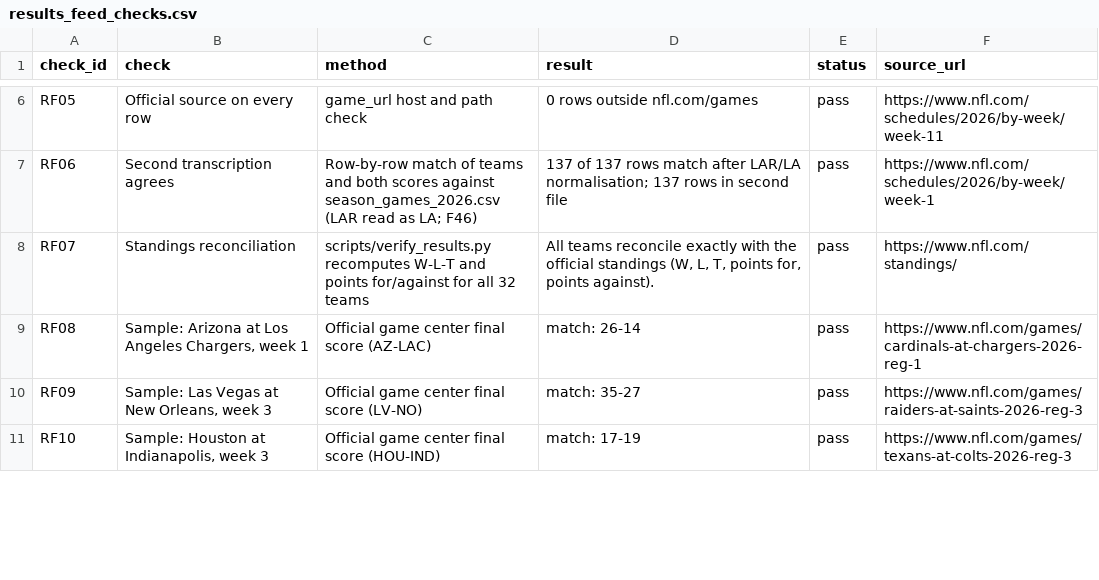
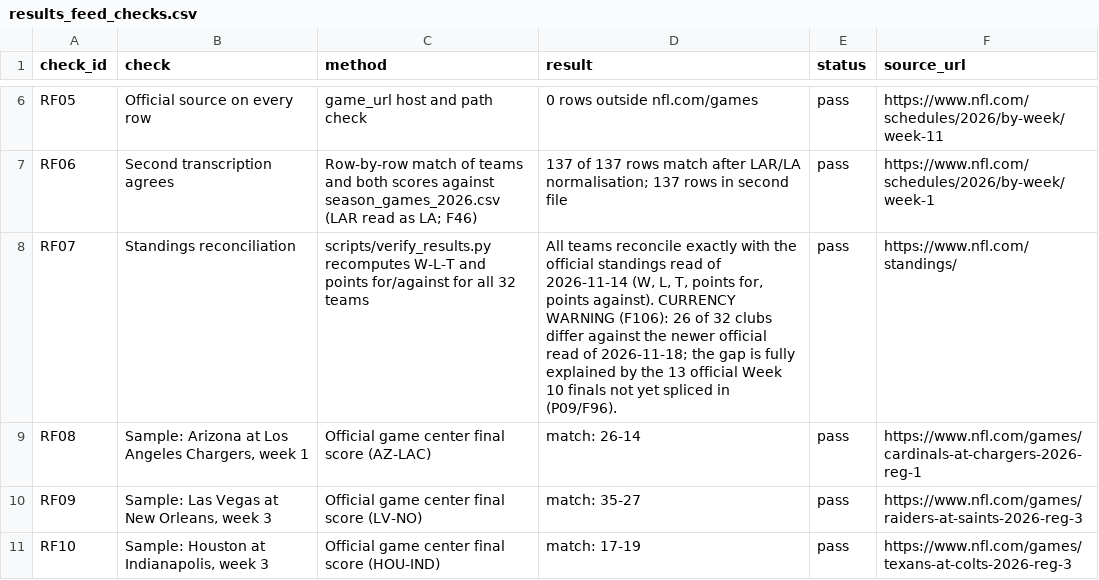
Before and after one commit to karagemop466-tech/X2, a CSV file: data/results_feed_checks.csv, drawn as a sheet; only a part is shown, gaps mark what is left out.

```diff
--- a/data/results_feed_checks.csv
+++ b/data/results_feed_checks.csv
@@ -7,3 +7,3 @@ RF05,Official source on every row,game_url host and path check,0 rows outside nf
 RF06,Second transcription agrees,Row-by-row match of teams and both scores against season_games_2026.csv (LAR read as LA; F46),137 of 137 rows match after LAR/LA normalisation; 137 rows in second file,pass,https://www.nfl.com/schedules/2026/by-week/week-1
-RF07,Standings reconciliation,scripts/verify_results.py recomputes W-L-T and points for/against for all 32 teams,"All teams reconcile exactly with the official standings (W, L, T, points for, points against).",pass,https://www.nfl.com/standings/
+RF07,Standings reconciliation,scripts/verify_results.py recomputes W-L-T and points for/against for all 32 teams,"All teams reconcile exactly with the official standings read of 2026-11-14 (W, L, T, points for, points against). CURRENCY WARNING (F106): 26 of 32 clubs differ against the newer official read of 2026-11-18; the gap is fully explained by the 13 official Week 10 finals not yet spliced in (P09/F96).",pass,https://www.nfl.com/standings/
 RF08,"Sample: Arizona at Los Angeles Chargers, week 1",Official game center final score (AZ-LAC),match: 26-14,pass,https://www.nfl.com/games/cardinals-at-chargers-2026-reg-1
```
Also changed, not shown: data/flags.csv, 5 other files.
